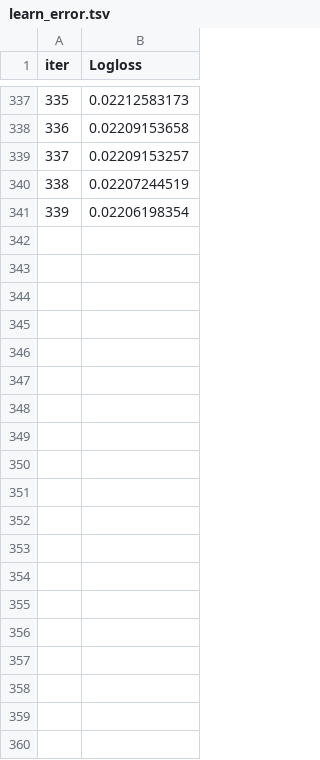
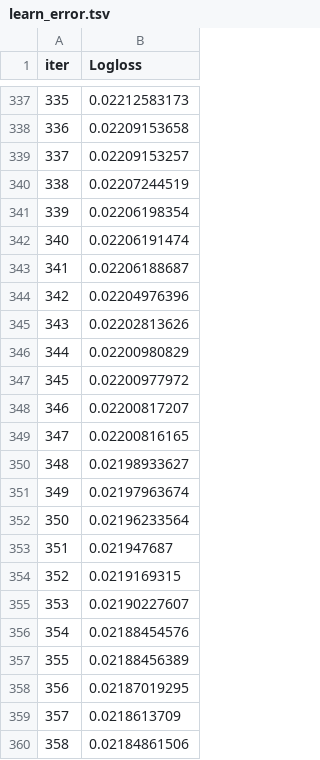
Before and after one commit to sultanul-ovi/PhishGuard, a TSV file: catboost_info/learn_error.tsv, drawn as a sheet; only a part is shown, gaps mark what is left out; the diff covers the shown part only; the diff names each change by its address in the sheet, - before the commit and + after, or states it on an @@ line.

```diff
--- a/catboost_info/learn_error.tsv
+++ b/catboost_info/learn_error.tsv
+row 342: 340 | 0.02206191474
+row 343: 341 | 0.02206188687
+row 344: 342 | 0.02204976396
+row 345: 343 | 0.02202813626
+row 346: 344 | 0.02200980829
+row 347: 345 | 0.02200977972
+row 348: 346 | 0.02200817207
+row 349: 347 | 0.02200816165
+row 350: 348 | 0.02198933627
+row 351: 349 | 0.02197963674
+row 352: 350 | 0.02196233564
+row 353: 351 | 0.021947687
+row 354: 352 | 0.0219169315
+row 355: 353 | 0.02190227607
+row 356: 354 | 0.02188454576
+row 357: 355 | 0.02188456389
+row 358: 356 | 0.02187019295
+row 359: 357 | 0.0218613709
+row 360: 358 | 0.02184861506
```
Also changed, not shown: 26 added rows elsewhere in this file, catboost_info/time_left.tsv, 2 other files.
